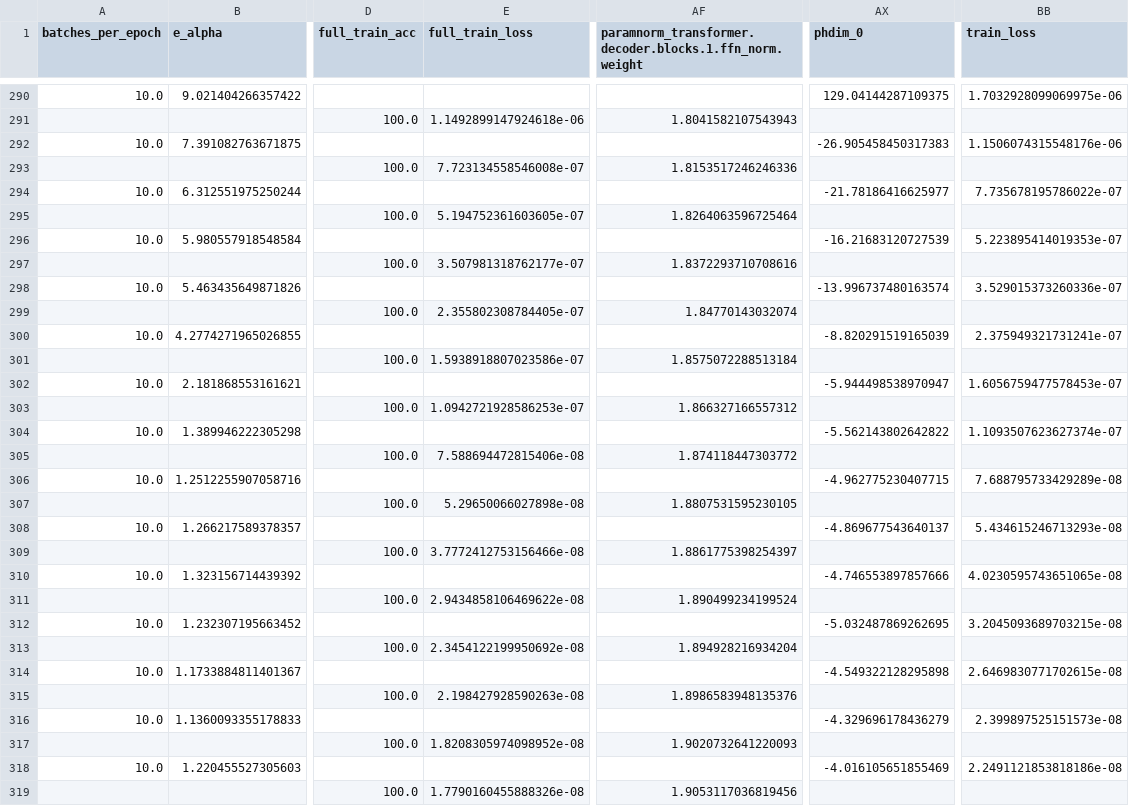
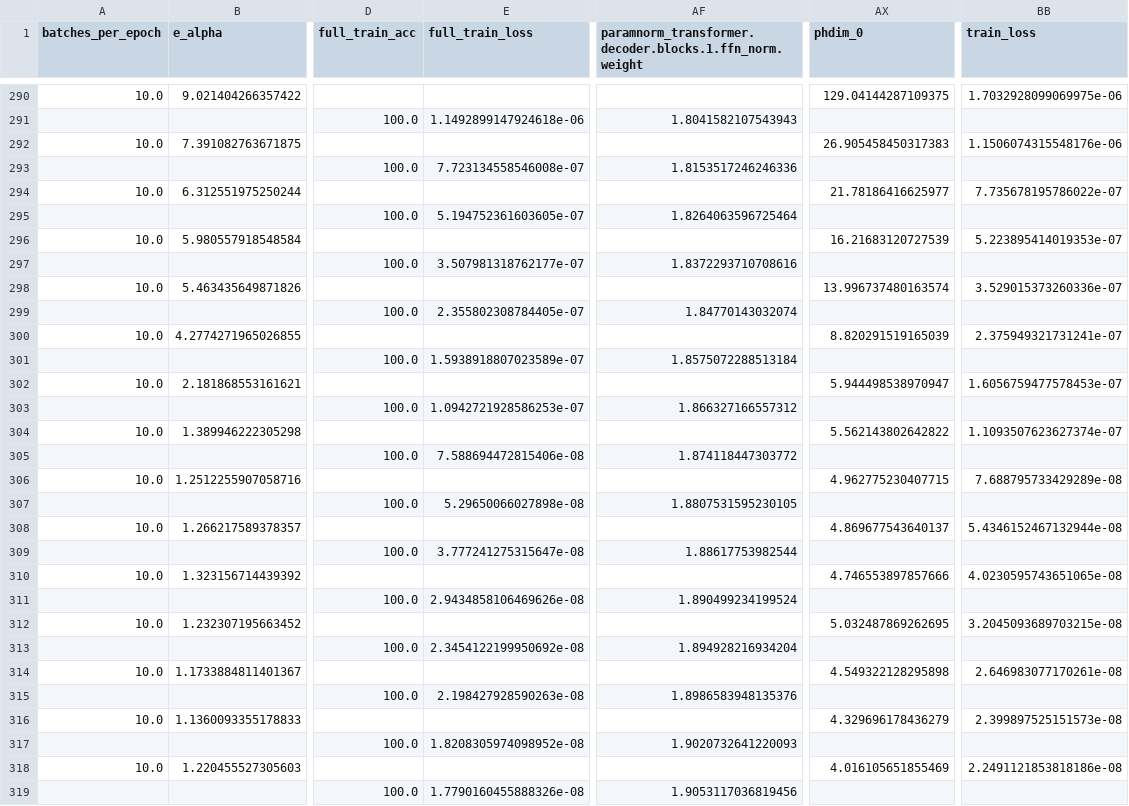
Before and after one commit to niceonelol/grok, a CSV file: fyp/data/alpha_addition/alpha_addition.csv, drawn as a sheet; only a part is shown, gaps mark what is left out; the diff covers the shown part only; the diff names each change by its address in the sheet, - before the commit and + after, or states it on an @@ line.

```diff
--- a/fyp/data/alpha_addition/alpha_addition.csv
+++ b/fyp/data/alpha_addition/alpha_addition.csv
-AX292 (phdim_0): -26.905458450317383
+AX292 (phdim_0): 26.905458450317383
-AX294 (phdim_0): -21.78186416625977
+AX294 (phdim_0): 21.78186416625977
-AX296 (phdim_0): -16.21683120727539
+AX296 (phdim_0): 16.21683120727539
-AX298 (phdim_0): -13.996737480163574
+AX298 (phdim_0): 13.996737480163574
-AX300 (phdim_0): -8.820291519165039
+AX300 (phdim_0): 8.820291519165039
-E301 (full_train_loss): 1.5938918807023586e-07
+E301 (full_train_loss): 1.5938918807023589e-07
-AX302 (phdim_0): -5.944498538970947
+AX302 (phdim_0): 5.944498538970947
-AX304 (phdim_0): -5.562143802642822
+AX304 (phdim_0): 5.562143802642822
-AX306 (phdim_0): -4.962775230407715
+AX306 (phdim_0): 4.962775230407715
-AX308 (phdim_0): -4.869677543640137
+AX308 (phdim_0): 4.869677543640137
-BB308 (train_loss): 5.434615246713293e-08
+BB308 (train_loss): 5.4346152467132944e-08
-E309 (full_train_loss): 3.7772412753156466e-08
+E309 (full_train_loss): 3.777241275315647e-08
-AF309: 1.8861775398254397
+AF309: 1.88617753982544
-AX310 (phdim_0): -4.746553897857666
+AX310 (phdim_0): 4.746553897857666
-E311 (full_train_loss): 2.9434858106469622e-08
+E311 (full_train_loss): 2.9434858106469626e-08
-AX312 (phdim_0): -5.032487869262695
+AX312 (phdim_0): 5.032487869262695
-AX314 (phdim_0): -4.549322128295898
+AX314 (phdim_0): 4.549322128295898
-BB314 (train_loss): 2.6469830771702615e-08
+BB314 (train_loss): 2.646983077170261e-08
-AX316 (phdim_0): -4.329696178436279
+AX316 (phdim_0): 4.329696178436279
-AX318 (phdim_0): -4.016105651855469
+AX318 (phdim_0): 4.016105651855469
```
Also changed, not shown: 143 edited cells elsewhere in this file, fyp/data/alpha_division/alpha_division.csv, fyp/data/alpha_multiplication/alpha_multiplication.csv, 27 other files.
